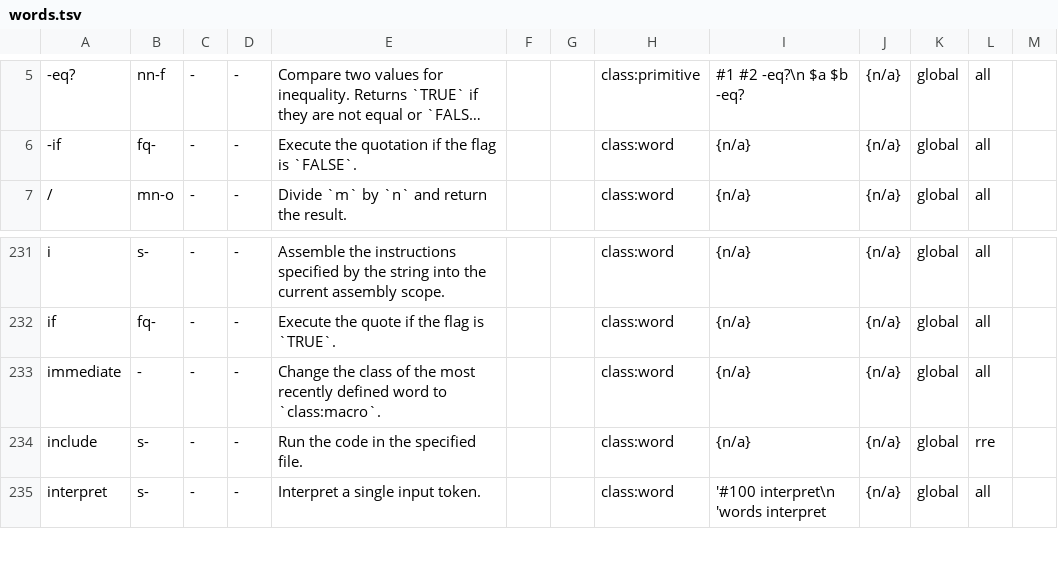
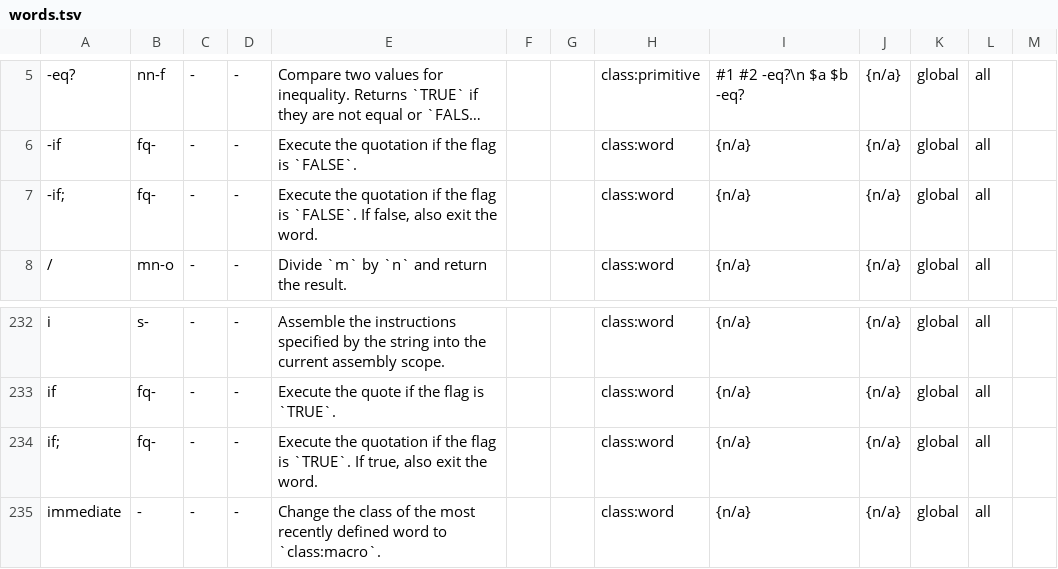
Before and after one commit to crcx/retroforth, a TSV file: words.tsv, drawn as a sheet; only a part is shown, gaps mark what is left out; the shorter side is filled out with more unchanged rows; long unchanged cells end in …; the diff names each change by its address in the sheet, - before the commit and + after, or states it on an @@ line.

```diff
--- a/words.tsv
+++ b/words.tsv
+row 7: -if; | fq- | - | - | Execute the quotation if the flag is `FALSE`. If false, also exit the word. |  |  | class:word | {n/a} | {n/a} | global | all
+row 234: if; | fq- | - | - | Execute the quotation if the flag is `TRUE`. If true, also exit the word. |  |  | class:word | {n/a} | {n/a} | global | all
```
Also changed, not shown: 8 other files.
